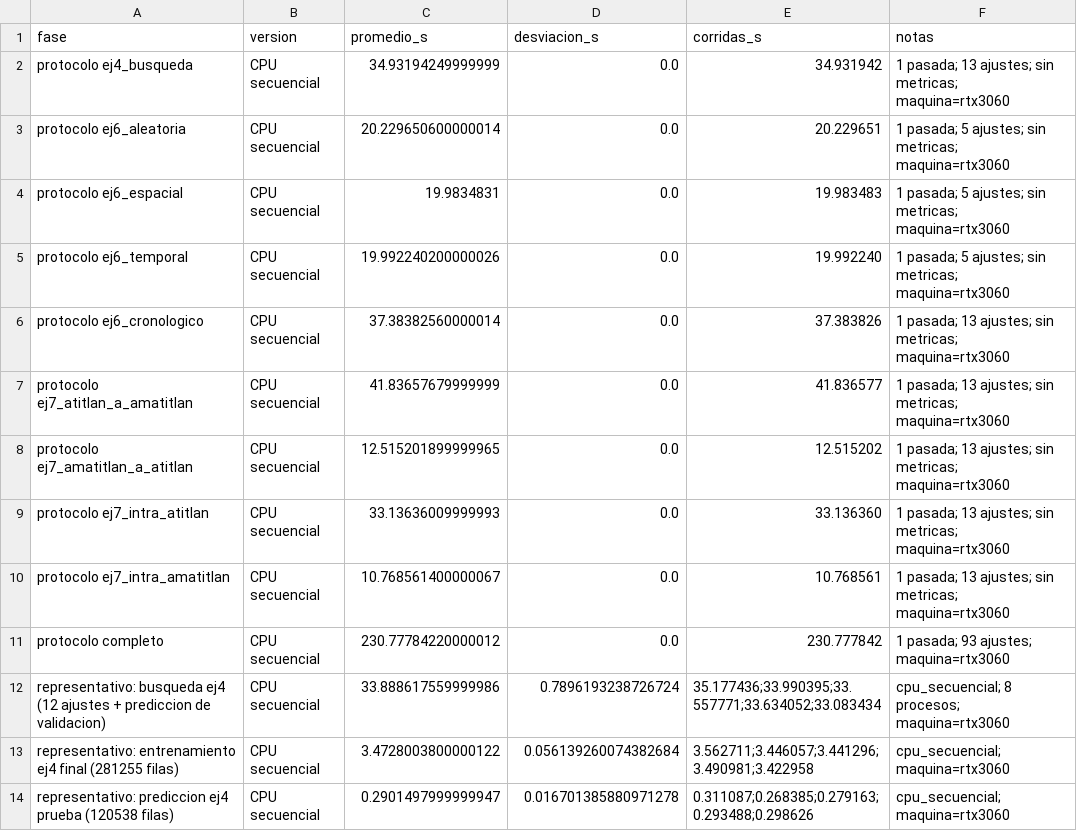
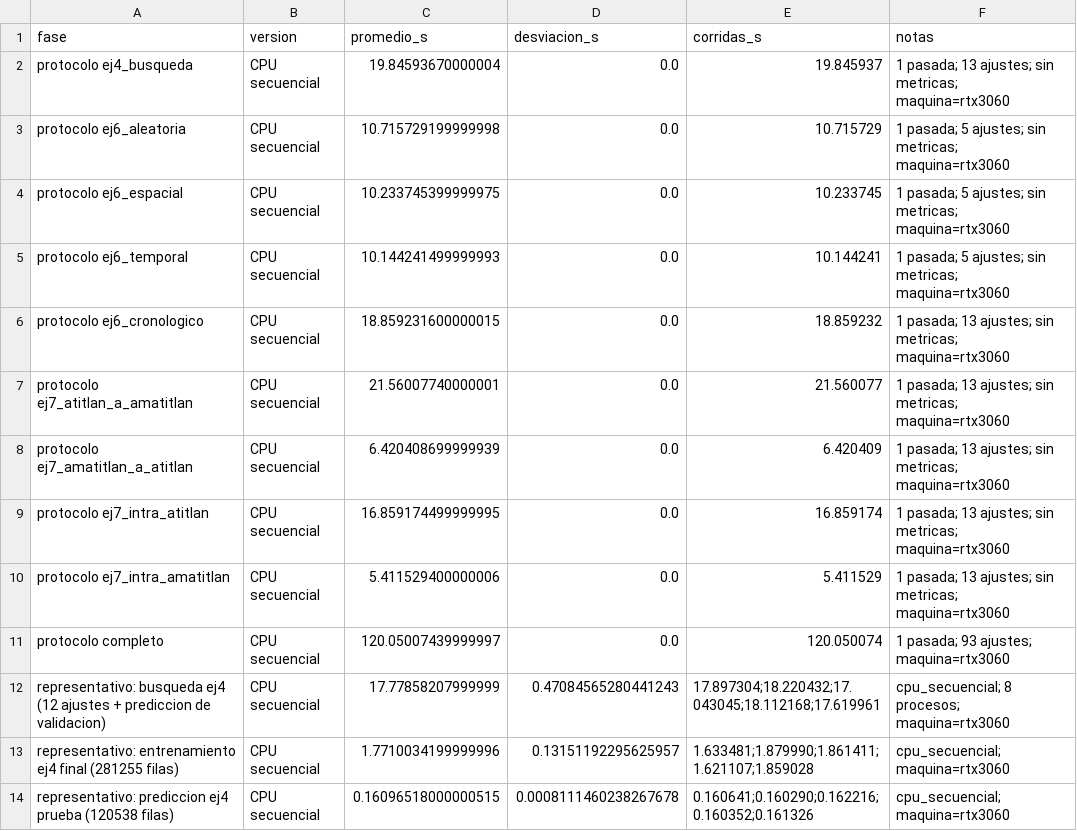
Before and after one commit to Yee404/CC3069-Proyecto3-CUDA, a CSV file: resultados/tiempos/parte2_xgboost_cpu_secuencial.csv, drawn as a sheet.

```diff
--- a/resultados/tiempos/parte2_xgboost_cpu_secuencial.csv
+++ b/resultados/tiempos/parte2_xgboost_cpu_secuencial.csv
@@ -1,14 +1,14 @@
 fase,version,promedio_s,desviacion_s,corridas_s,notas
-protocolo ej4_busqueda,CPU secuencial,34.93194249999999,0.0,34.931942,1 pasada; 13 ajustes; sin metricas; maquina=rtx3060
-protocolo ej6_aleatoria,CPU secuencial,20.229650600000014,0.0,20.229651,1 pasada; 5 ajustes; sin metricas; maquina=rtx3060
-protocolo ej6_espacial,CPU secuencial,19.9834831,0.0,19.983483,1 pasada; 5 ajustes; sin metricas; maquina=rtx3060
-protocolo ej6_temporal,CPU secuencial,19.992240200000026,0.0,19.992240,1 pasada; 5 ajustes; sin metricas; maquina=rtx3060
-protocolo ej6_cronologico,CPU secuencial,37.38382560000014,0.0,37.383826,1 pasada; 13 ajustes; sin metricas; maquina=rtx3060
-protocolo ej7_atitlan_a_amatitlan,CPU secuencial,41.83657679999999,0.0,41.836577,1 pasada; 13 ajustes; sin metricas; maquina=rtx3060
-protocolo ej7_amatitlan_a_atitlan,CPU secuencial,12.515201899999965,0.0,12.515202,1 pasada; 13 ajustes; sin metricas; maquina=rtx3060
-protocolo ej7_intra_atitlan,CPU secuencial,33.13636009999993,0.0,33.136360,1 pasada; 13 ajustes; sin metricas; maquina=rtx3060
-protocolo ej7_intra_amatitlan,CPU secuencial,10.768561400000067,0.0,10.768561,1 pasada; 13 ajustes; sin metricas; maquina=rtx3060
-protocolo completo,CPU secuencial,230.77784220000012,0.0,230.777842,1 pasada; 93 ajustes; maquina=rtx3060
-representativo: busqueda ej4 (12 ajustes + prediccion de validacion),CPU secuencial,33.888617559999986,0.7896193238726724,35.177436;33.990395;33.557771;33.634052;33.083434,cpu_secuencial; 8 procesos; maquina=rtx3060
-representativo: entrenamiento ej4 final (281255 filas),CPU secuencial,3.4728003800000122,0.056139260074382684,3.562711;3.446057;3.441296;3.490981;3.422958,cpu_secuencial; maquina=rtx3060
-representativo: prediccion ej4 prueba (120538 filas),CPU secuencial,0.2901497999999947,0.016701385880971278,0.311087;0.268385;0.279163;0.293488;0.298626,cpu_secuencial; maquina=rtx3060
+protocolo ej4_busqueda,CPU secuencial,19.84593670000004,0.0,19.845937,1 pasada; 13 ajustes; sin metricas; maquina=rtx3060
+protocolo ej6_aleatoria,CPU secuencial,10.715729199999998,0.0,10.715729,1 pasada; 5 ajustes; sin metricas; maquina=rtx3060
+protocolo ej6_espacial,CPU secuencial,10.233745399999975,0.0,10.233745,1 pasada; 5 ajustes; sin metricas; maquina=rtx3060
+protocolo ej6_temporal,CPU secuencial,10.144241499999993,0.0,10.144241,1 pasada; 5 ajustes; sin metricas; maquina=rtx3060
+protocolo ej6_cronologico,CPU secuencial,18.859231600000015,0.0,18.859232,1 pasada; 13 ajustes; sin metricas; maquina=rtx3060
+protocolo ej7_atitlan_a_amatitlan,CPU secuencial,21.56007740000001,0.0,21.560077,1 pasada; 13 ajustes; sin metricas; maquina=rtx3060
+protocolo ej7_amatitlan_a_atitlan,CPU secuencial,6.420408699999939,0.0,6.420409,1 pasada; 13 ajustes; sin metricas; maquina=rtx3060
+protocolo ej7_intra_atitlan,CPU secuencial,16.859174499999995,0.0,16.859174,1 pasada; 13 ajustes; sin metricas; maquina=rtx3060
+protocolo ej7_intra_amatitlan,CPU secuencial,5.411529400000006,0.0,5.411529,1 pasada; 13 ajustes; sin metricas; maquina=rtx3060
+protocolo completo,CPU secuencial,120.05007439999997,0.0,120.050074,1 pasada; 93 ajustes; maquina=rtx3060
+representativo: busqueda ej4 (12 ajustes + prediccion de validacion),CPU secuencial,17.77858207999999,0.47084565280441243,17.897304;18.220432;17.043045;18.112168;17.619961,cpu_secuencial; 8 procesos; maquina=rtx3060
+representativo: entrenamiento ej4 final (281255 filas),CPU secuencial,1.7710034199999996,0.13151192295625957,1.633481;1.879990;1.861411;1.621107;1.859028,cpu_secuencial; maquina=rtx3060
+representativo: prediccion ej4 prueba (120538 filas),CPU secuencial,0.16096518000000515,0.0008111460238267678,0.160641;0.160290;0.162216;0.160352;0.161326,cpu_secuencial; maquina=rtx3060
```
Also changed, not shown: resultados/tiempos/parte2_diagnostico_xgboost.csv, resultados/tiempos/parte2_diagnostico_xgboost_escala_3750000.csv, 46 other files.
